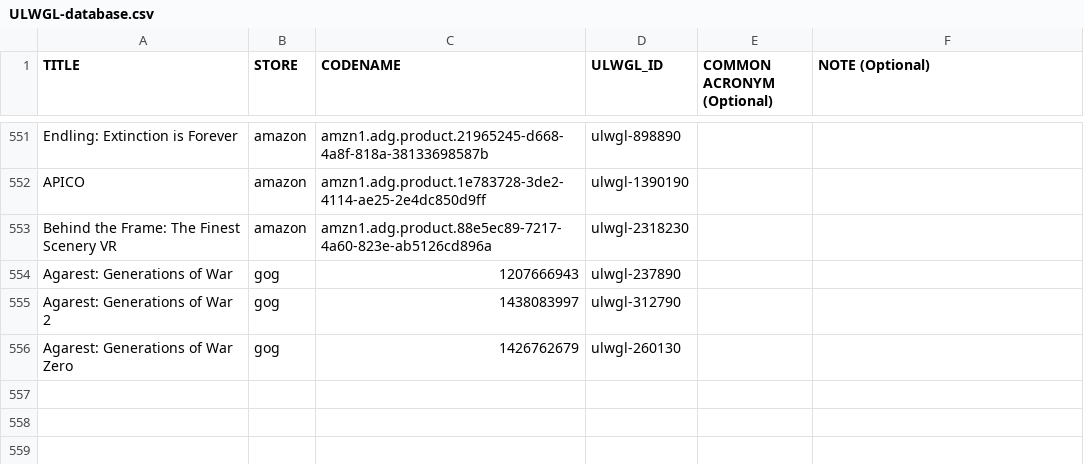
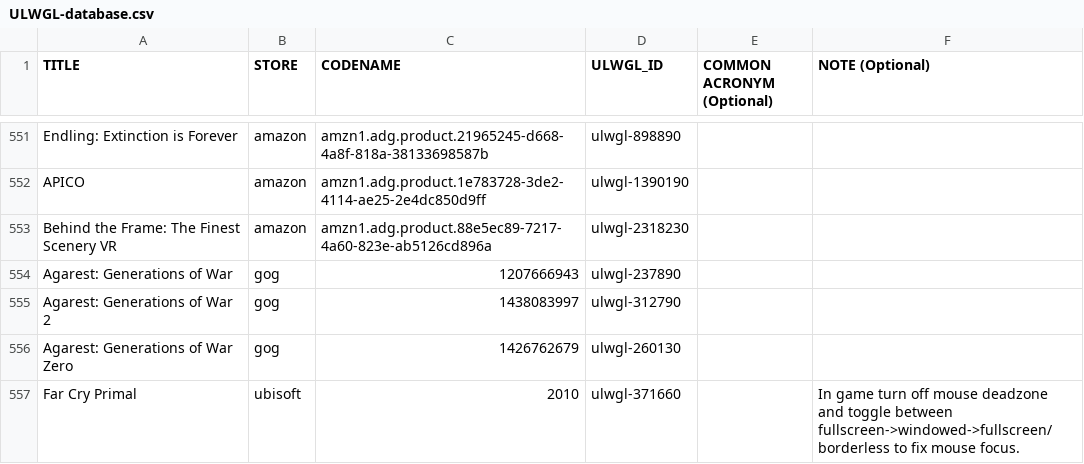
Before and after one commit to Open-Wine-Components/umu-database, a CSV file: ULWGL-database.csv, drawn as a sheet; only a part is shown, gaps mark what is left out.

Commit message:
add far cry primal

```diff
--- a/ULWGL-database.csv
+++ b/ULWGL-database.csv
@@ -556 +556,2 @@ Agarest: Generations of War 2,gog,1438083997,ulwgl-312790,,
 Agarest: Generations of War Zero,gog,1426762679,ulwgl-260130,,
+Far Cry Primal,ubisoft,2010,ulwgl-371660,,In game turn off mouse deadzone and toggle between fullscreen->windowed->fullscreen/borderless to fix mouse focus.
```
